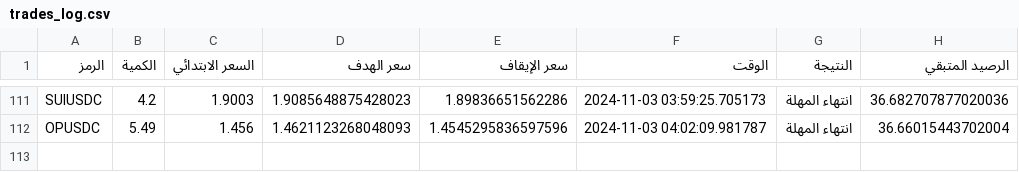
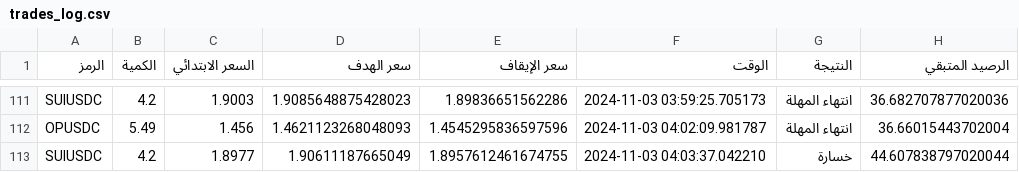
Before and after one commit to ahmed-coding/trading_bot_ml, a CSV file: trades_log.csv, drawn as a sheet; only a part is shown, gaps mark what is left out; the diff names each change by its address in the sheet, - before the commit and + after, or states it on an @@ line.

```diff
--- a/trades_log.csv
+++ b/trades_log.csv
+row 113: SUIUSDC | 4.2 | 1.8977 | 1.90611187665049 | 1.8957612461674755 | 2024-11-03 04:03:37.042210 | خسارة | 44.607838797020044
```
Also changed, not shown: 9 other files.
